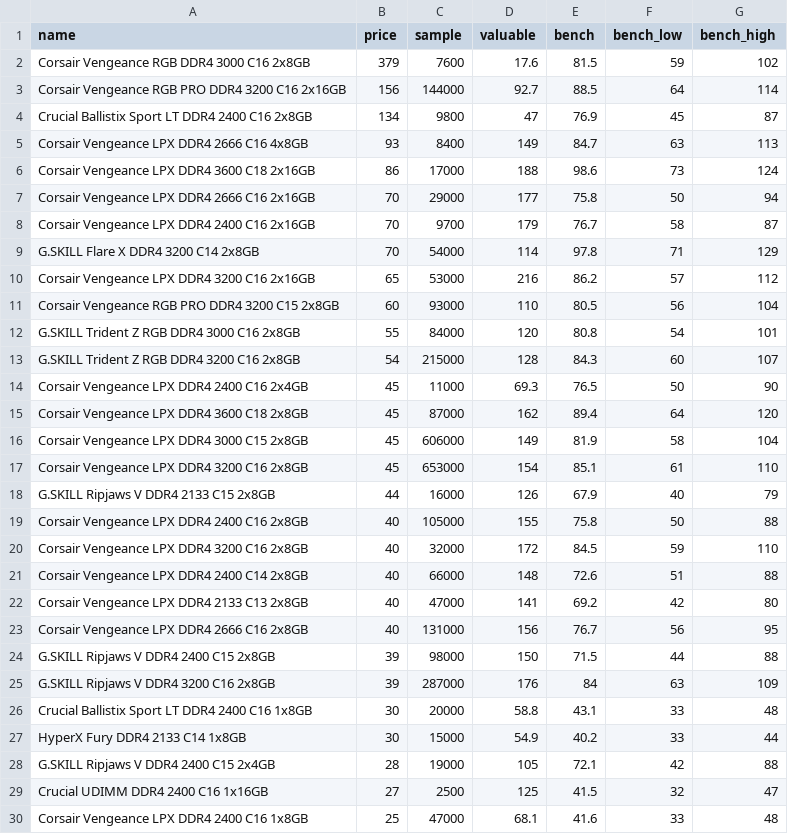
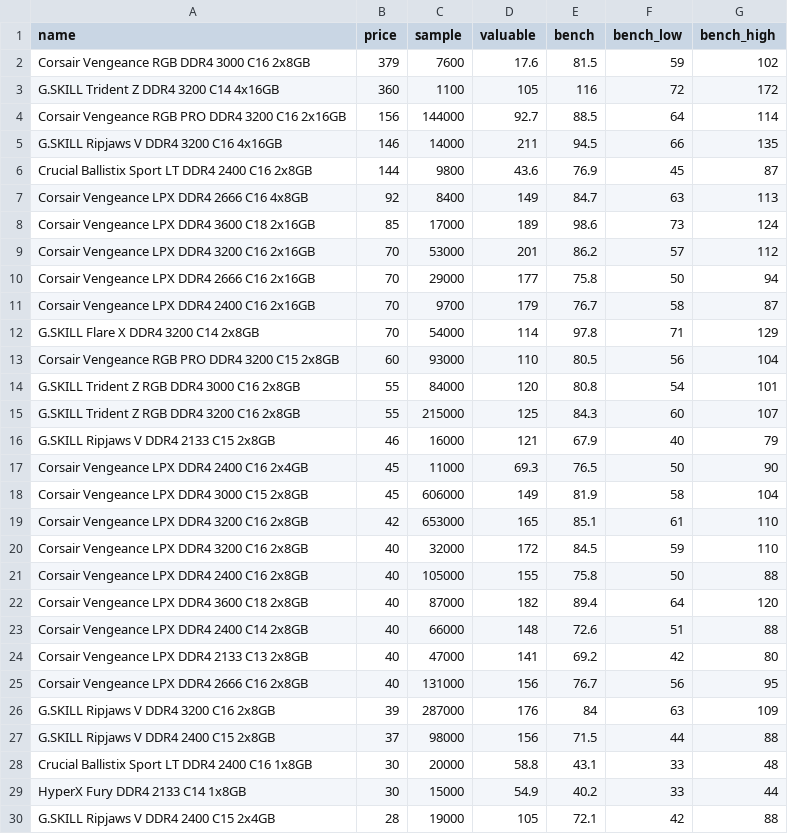
Before and after one commit to ShaokangJiang/CSE-203B-crapping, a CSV file: data/ram.csv, drawn as a sheet; only a part is shown; the shorter side is filled out with more unchanged rows; the diff covers the shown part only.

```diff
--- a/data/ram.csv
+++ b/data/ram.csv
@@ -2,6 +2,9 @@ name,price,sample,valuable,bench,bench_low,bench_high
 Corsair Vengeance RGB DDR4 3000 C16 2x8GB,379,7600,17.6,81.5,59,102
+G.SKILL Trident Z DDR4 3200 C14 4x16GB,360,1100,105,116,72,172
 Corsair Vengeance RGB PRO DDR4 3200 C16 2x16GB,156,144000,92.7,88.5,64,114
-Crucial Ballistix Sport LT DDR4 2400 C16 2x8GB,134,9800,47,76.9,45,87
-Corsair Vengeance LPX DDR4 2666 C16 4x8GB,93,8400,149,84.7,63,113
-Corsair Vengeance LPX DDR4 3600 C18 2x16GB,86,17000,188,98.6,73,124
+G.SKILL Ripjaws V DDR4 3200 C16 4x16GB,146,14000,211,94.5,66,135
+Crucial Ballistix Sport LT DDR4 2400 C16 2x8GB,144,9800,43.6,76.9,45,87
+Corsair Vengeance LPX DDR4 2666 C16 4x8GB,92,8400,149,84.7,63,113
+Corsair Vengeance LPX DDR4 3600 C18 2x16GB,85,17000,189,98.6,73,124
+Corsair Vengeance LPX DDR4 3200 C16 2x16GB,70,53000,201,86.2,57,112
 Corsair Vengeance LPX DDR4 2666 C16 2x16GB,70,29000,177,75.8,50,94
@@ -9,13 +12,12 @@ Corsair Vengeance LPX DDR4 2400 C16 2x16GB,70,9700,179,76.7,58,87
 G.SKILL Flare X DDR4 3200 C14 2x8GB,70,54000,114,97.8,71,129
-Corsair Vengeance LPX DDR4 3200 C16 2x16GB,65,53000,216,86.2,57,112
 Corsair Vengeance RGB PRO DDR4 3200 C15 2x8GB,60,93000,110,80.5,56,104
 G.SKILL Trident Z RGB DDR4 3000 C16 2x8GB,55,84000,120,80.8,54,101
-G.SKILL Trident Z RGB DDR4 3200 C16 2x8GB,54,215000,128,84.3,60,107
+G.SKILL Trident Z RGB DDR4 3200 C16 2x8GB,55,215000,125,84.3,60,107
+G.SKILL Ripjaws V DDR4 2133 C15 2x8GB,46,16000,121,67.9,40,79
 Corsair Vengeance LPX DDR4 2400 C16 2x4GB,45,11000,69.3,76.5,50,90
-Corsair Vengeance LPX DDR4 3600 C18 2x8GB,45,87000,162,89.4,64,120
 Corsair Vengeance LPX DDR4 3000 C15 2x8GB,45,606000,149,81.9,58,104
-Corsair Vengeance LPX DDR4 3200 C16 2x8GB,45,653000,154,85.1,61,110
-G.SKILL Ripjaws V DDR4 2133 C15 2x8GB,44,16000,126,67.9,40,79
+Corsair Vengeance LPX DDR4 3200 C16 2x8GB,42,653000,165,85.1,61,110
+Corsair Vengeance LPX DDR4 3200 C16 2x8GB,40,32000,172,84.5,59,110
 Corsair Vengeance LPX DDR4 2400 C16 2x8GB,40,105000,155,75.8,50,88
-Corsair Vengeance LPX DDR4 3200 C16 2x8GB,40,32000,172,84.5,59,110
+Corsair Vengeance LPX DDR4 3600 C18 2x8GB,40,87000,182,89.4,64,120
 Corsair Vengeance LPX DDR4 2400 C14 2x8GB,40,66000,148,72.6,51,88
@@ -23,4 +25,4 @@ Corsair Vengeance LPX DDR4 2133 C13 2x8GB,40,47000,141,69.2,42,80
 Corsair Vengeance LPX DDR4 2666 C16 2x8GB,40,131000,156,76.7,56,95
-G.SKILL Ripjaws V DDR4 2400 C15 2x8GB,39,98000,150,71.5,44,88
 G.SKILL Ripjaws V DDR4 3200 C16 2x8GB,39,287000,176,84,63,109
+G.SKILL Ripjaws V DDR4 2400 C15 2x8GB,37,98000,156,71.5,44,88
 Crucial Ballistix Sport LT DDR4 2400 C16 1x8GB,30,20000,58.8,43.1,33,48
```
Also changed, not shown: 1 removed row and 2 edited cells elsewhere in this file, data/cpu.csv, data/gpu.csv, 2 other files.
